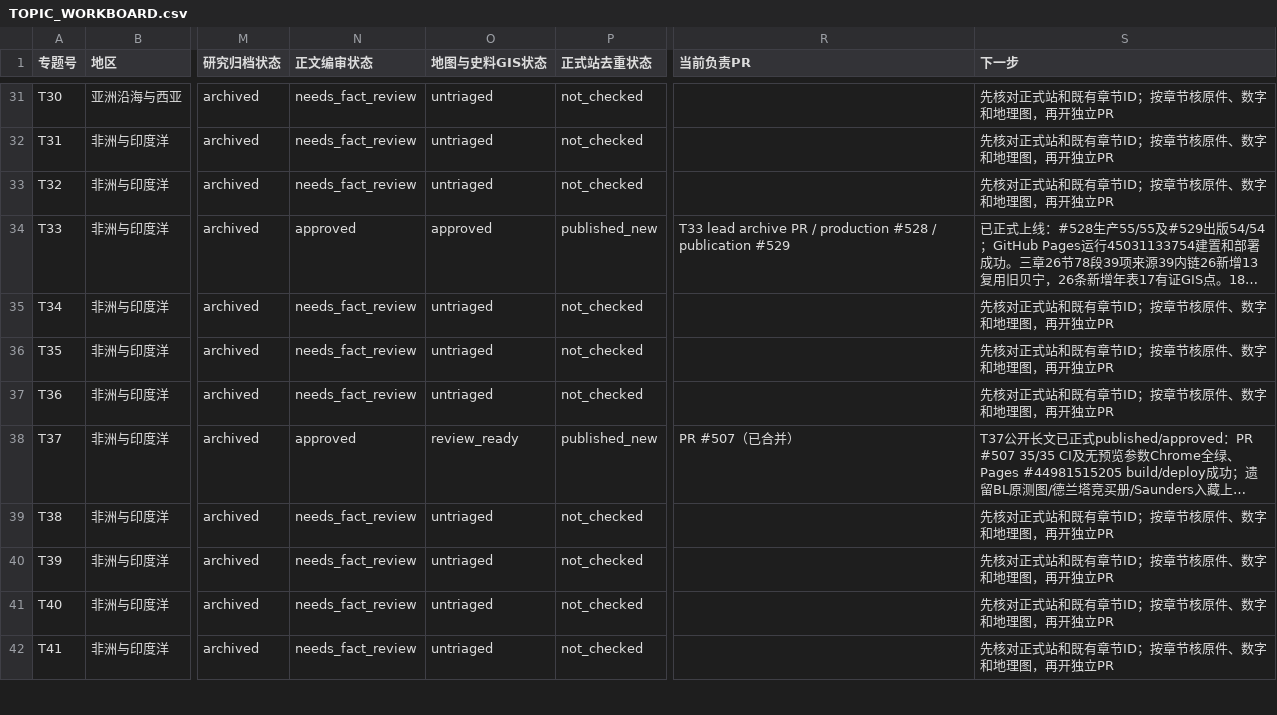
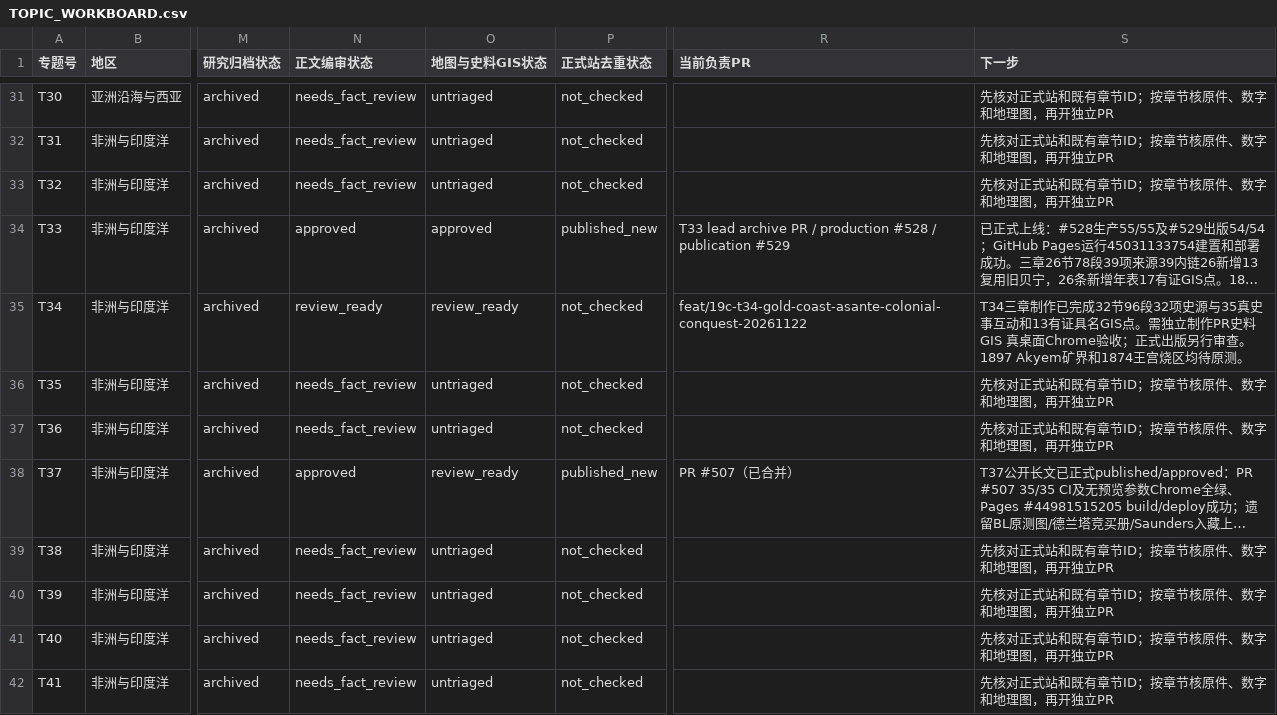
Before and after one commit to 1959124923wyz-sys/love-British-TV, a CSV file: research/19c/consolidated/TOPIC_WORKBOARD.csv, drawn as a sheet; only a part is shown, gaps mark what is left out; long unchanged cells end in …; the diff names each change by its address in the sheet, - before the commit and + after, or states it on an @@ line.

```diff
--- a/research/19c/consolidated/TOPIC_WORKBOARD.csv
+++ b/research/19c/consolidated/TOPIC_WORKBOARD.csv
-N35 (正文编审状态): needs_fact_review
+N35 (正文编审状态): review_ready
-O35 (地图与史料GIS状态): untriaged
+O35 (地图与史料GIS状态): review_ready
-R35 (当前负责PR): (empty)
+R35 (当前负责PR): feat/19c-t34-gold-coast-asante-colonial-conquest-20261122
-S35 (下一步): 先核对正式站和既有章节ID；按章节核原件、数字和地理图，再开独立PR
+S35 (下一步): T34三章制作已完成32节96段32项史源与35真史事互动和13有证具名GIS点。需独立制作PR史料 GIS 真桌面Chrome验收；正式出版另行审查。1897 Akyem矿界和1874王宫烧区均待原测。
```
Also changed, not shown: research/19c/consolidated/CHAPTER_WORKBOARD.csv, 2 other files.
